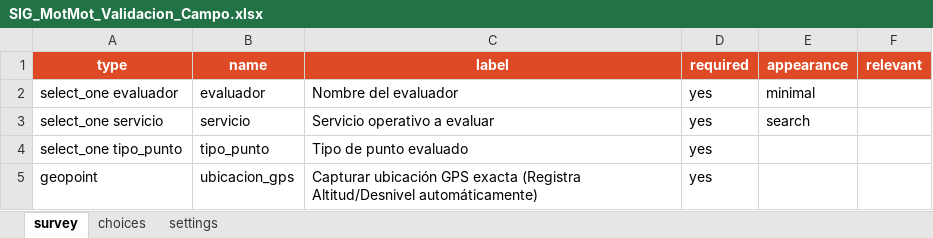
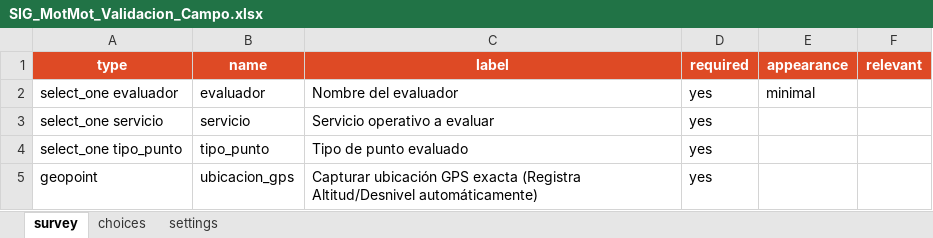
Before and after one commit to motmotexperiencias-art/comunidad_mot_mot, an Excel workbook: SIG_MotMot_Validacion_Campo.xlsx, sheet survey, drawn as a sheet; only a part is shown; values as stored, in another font and other column widths than the file's, no borders; the diff names each change by its address in the sheet, - before the commit and + after, or states it on an @@ line.

```diff
--- a/SIG_MotMot_Validacion_Campo.xlsx (sheet survey)
+++ b/SIG_MotMot_Validacion_Campo.xlsx (sheet survey)
-E3 (appearance): search
+E3 (appearance): (empty)
```
Also changed, not shown: 2 other files.
